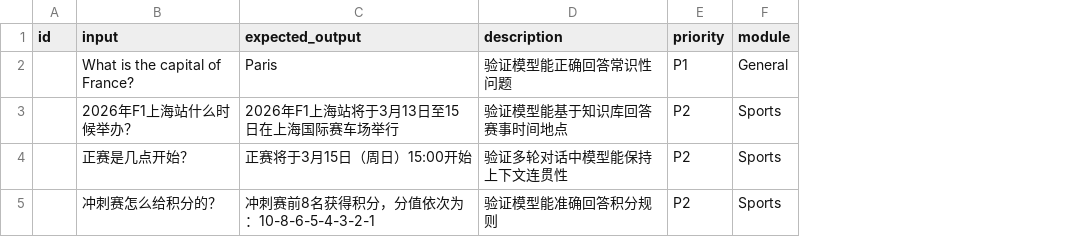
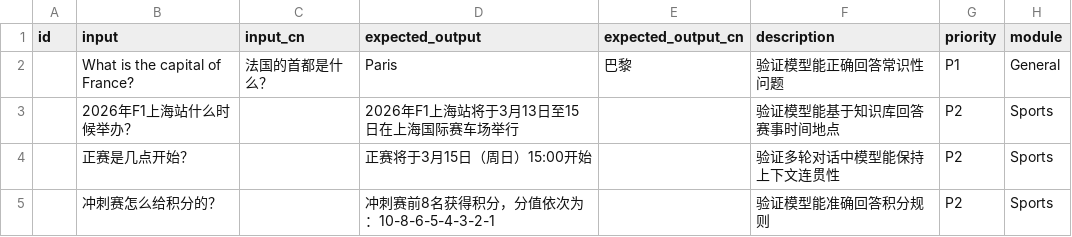
Before and after one commit to SupperPie/Chatbot-AI-Tester, a CSV file: docs/import_template.csv, drawn as a sheet; only a part is shown; the diff names each change by its address in the sheet, - before the commit and + after, or states it on an @@ line.

Commit message:
feat: 评分理由中文化 + Rerun弹窗自动关闭 + 报告页运行时配置回显 + 列顺序调整
- 评分 reason 输出中文：GEval/ConversationalGEval criteria 改中文，英文 reason 兜底翻译
- Run/Rerun 确认弹窗点击"开始执行"后自动关闭（三步 rerun 状态机，两页统一）
- testcases 页统计栏强制单行显示
- Report 页 API/执行模式/Thread 默认取该报告运行时的值（test_history 持久化 execution_mode/max_workers，Continue 沿用原执行模式）
- 列顺序：Retrieval_Context/Passed/Score/Reason 移到 Turn_Index 后（页面 + 飞书导出对齐）
- 飞书导出回填 Input_CN/Expected_Output_CN/Description/Tags（get_cn_map_by_ids 批量查询）
- 新增幂等迁移脚本 scripts/migrate_cn_columns.py

```diff
--- a/docs/import_template.csv
+++ b/docs/import_template.csv
+column C (input_cn), row 2: 法国的首都是什么？
+column E (expected_output_cn), row 2: 巴黎
```
Also changed, not shown: 9 other files.
